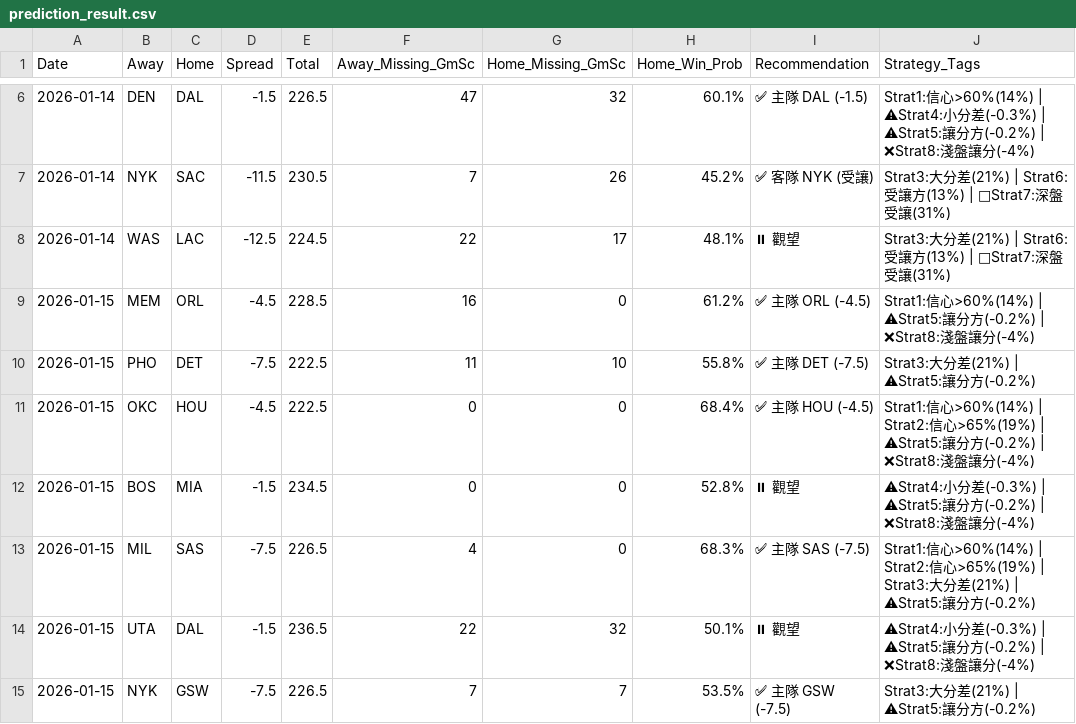
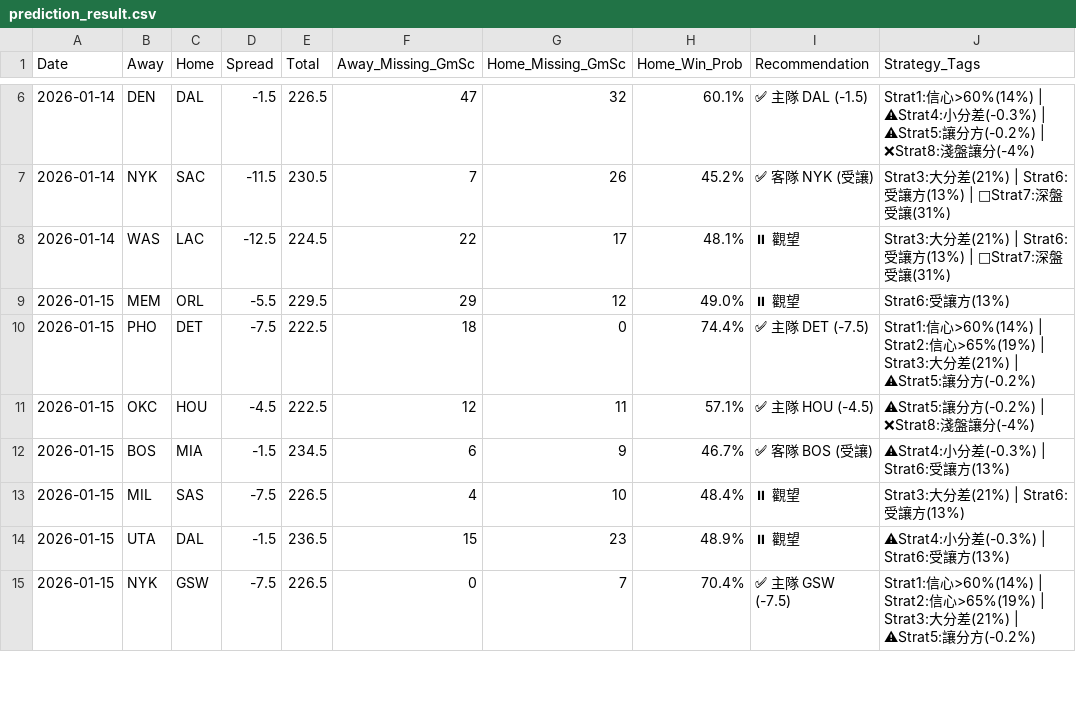
Before and after one commit to Ricky0627/NBA_AI_NEW, a CSV file: data/prediction_result.csv, drawn as a sheet; only a part is shown, gaps mark what is left out; the diff covers the shown part only; the diff names each change by its address in the sheet, - before the commit and + after, or states it on an @@ line.

```diff
--- a/data/prediction_result.csv
+++ b/data/prediction_result.csv
-D9 (Spread): -4.5
+D9 (Spread): -5.5
-E9 (Total): 228.5
+E9 (Total): 229.5
-F9 (Away_Missing_GmSc): 16
+F9 (Away_Missing_GmSc): 29
-G9 (Home_Missing_GmSc): 0
+G9 (Home_Missing_GmSc): 12
-H9 (Home_Win_Prob): 61.2%
+H9 (Home_Win_Prob): 49.0%
-I9 (Recommendation): ✅ 主隊 ORL (-4.5)
+I9 (Recommendation): ⏸ 觀望
-J9 (Strategy_Tags): Strat1:信心>60%(14%) | ⚠Strat5:讓分方(-0.2%) | ❌Strat8:淺盤讓分(-4%)
+J9 (Strategy_Tags): Strat6:受讓方(13%)
-F10 (Away_Missing_GmSc): 11
+F10 (Away_Missing_GmSc): 18
-G10 (Home_Missing_GmSc): 10
+G10 (Home_Missing_GmSc): 0
-H10 (Home_Win_Prob): 55.8%
+H10 (Home_Win_Prob): 74.4%
-J10 (Strategy_Tags): Strat3:大…
+J10 (Strategy_Tags): Strat1:信心>60%(14%) | Strat2:信心>65%(19%) | Strat3:大…
-F11 (Away_Missing_GmSc): 0
+F11 (Away_Missing_GmSc): 12
-G11 (Home_Missing_GmSc): 0
+G11 (Home_Missing_GmSc): 11
-H11 (Home_Win_Prob): 68.4%
+H11 (Home_Win_Prob): 57.1%
-J11 (Strategy_Tags): Strat1:信心>60%(14%) | Strat2:信心>65%(19%) | ⚠Strat5:讓…
+J11 (Strategy_Tags): ⚠Strat5:讓…
-F12 (Away_Missing_GmSc): 0
+F12 (Away_Missing_GmSc): 6
-G12 (Home_Missing_GmSc): 0
+G12 (Home_Missing_GmSc): 9
-H12 (Home_Win_Prob): 52.8%
+H12 (Home_Win_Prob): 46.7%
-I12 (Recommendation): ⏸ 觀望
+I12 (Recommendation): ✅ 客隊 BOS (受讓)
-J12 (Strategy_Tags): …(-0.3%) | ⚠Strat5:讓分方(-0.2%) | ❌Strat8:淺盤讓分(-4%)
+J12 (Strategy_Tags): …(-0.3%) | Strat6:受讓方(13%)
-G13 (Home_Missing_GmSc): 0
+G13 (Home_Missing_GmSc): 10
-H13 (Home_Win_Prob): 68.3%
+H13 (Home_Win_Prob): 48.4%
-I13 (Recommendation): ✅ 主隊 SAS (-7.5)
+I13 (Recommendation): ⏸ 觀望
-J13 (Strategy_Tags): Strat1:信心>60%(14%) | Strat2:信心>65%(19%) | Strat3:大分差(21%) | ⚠Strat5:讓分方(-0.2%)
+J13 (Strategy_Tags): Strat3:大分差(21%) | Strat6:受讓方(13%)
-F14 (Away_Missing_GmSc): 22
+F14 (Away_Missing_GmSc): 15
-G14 (Home_Missing_GmSc): 32
+G14 (Home_Missing_GmSc): 23
-H14 (Home_Win_Prob): 50.1%
+H14 (Home_Win_Prob): 48.9%
-J14 (Strategy_Tags): …(-0.3%) | ⚠Strat5:讓分方(-0.2%) | ❌Strat8:淺盤讓分(-4%)
+J14 (Strategy_Tags): …(-0.3%) | Strat6:受讓方(13%)
-F15 (Away_Missing_GmSc): 7
+F15 (Away_Missing_GmSc): 0
-H15 (Home_Win_Prob): 53.5%
+H15 (Home_Win_Prob): 70.4%
-J15 (Strategy_Tags): Strat3:大…
+J15 (Strategy_Tags): Strat1:信心>60%(14%) | Strat2:信心>65%(19%) | Strat3:大…
```
Also changed, not shown: 4 edited cells elsewhere in this file, 1 other file.
